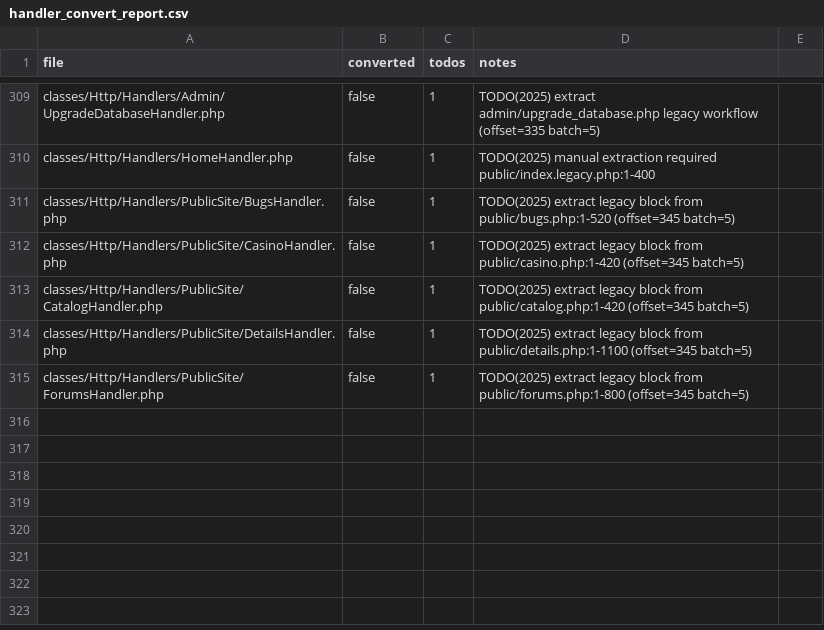
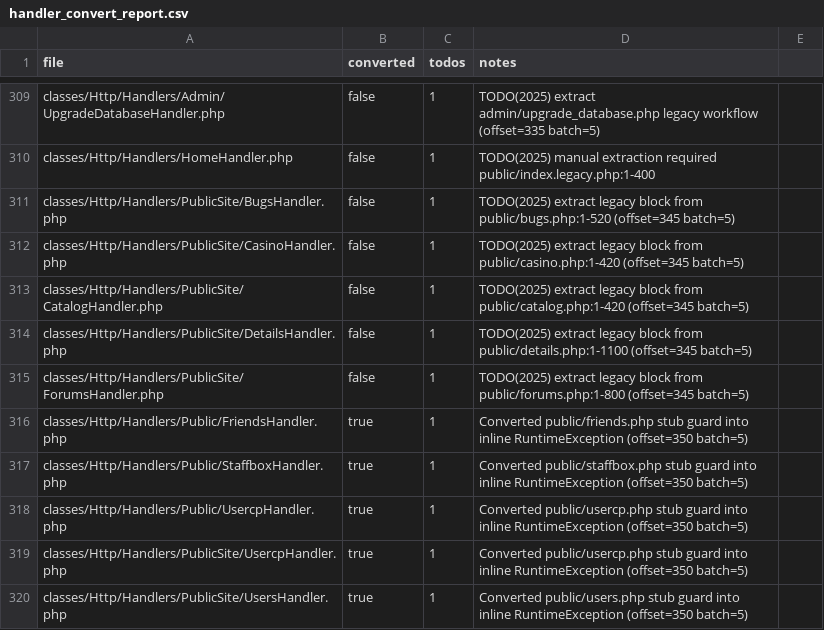
Before and after one commit to trackerone/Pu-239, a CSV file: tools/handler_convert_report.csv, drawn as a sheet; only a part is shown, gaps mark what is left out; the diff names each change by its address in the sheet, - before the commit and + after, or states it on an @@ line.

Commit message:
feat(handler-convert): convert legacy stubs to handlers (batch=350)

```diff
--- a/tools/handler_convert_report.csv
+++ b/tools/handler_convert_report.csv
+row 316: classes/Http/Handlers/Public/FriendsHandler.php | true | 1 | Converted public/friends.php stub guard into inline RuntimeException (offset=350 batch=5)
+row 317: classes/Http/Handlers/Public/StaffboxHandler.php | true | 1 | Converted public/staffbox.php stub guard into inline RuntimeException (offset=350 batch=5)
+row 318: classes/Http/Handlers/Public/UsercpHandler.php | true | 1 | Converted public/usercp.php stub guard into inline RuntimeException (offset=350 batch=5)
+row 319: classes/Http/Handlers/PublicSite/UsercpHandler.php | true | 1 | Converted public/usercp.php stub guard into inline RuntimeException (offset=350 batch=5)
+row 320: classes/Http/Handlers/PublicSite/UsersHandler.php | true | 1 | Converted public/users.php stub guard into inline RuntimeException (offset=350 batch=5)
```
Also changed, not shown: 15 other files.
